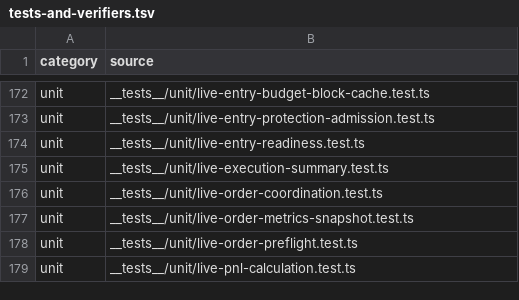
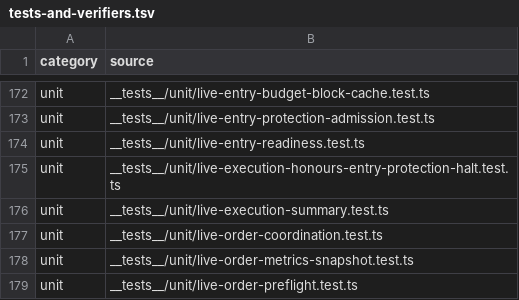
Before and after one commit to mxssnx-creator/CTS-K-N, a TSV file: docs/recreation/manifests/tests-and-verifiers.tsv, drawn as a sheet; only a part is shown, gaps mark what is left out; the shorter side is filled out with more unchanged rows; the diff names each change by its address in the sheet, - before the commit and + after, or states it on an @@ line.

```diff
--- a/docs/recreation/manifests/tests-and-verifiers.tsv
+++ b/docs/recreation/manifests/tests-and-verifiers.tsv
+row 175: unit | __tests__/unit/live-execution-honours-entry-protection-halt.test.ts
```
Also changed, not shown: docs/recreation/manifests/project-files.tsv, 4 other files.
